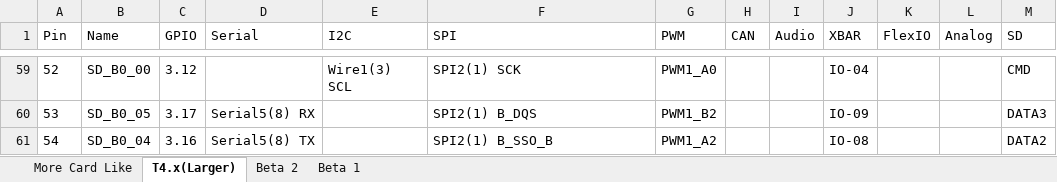
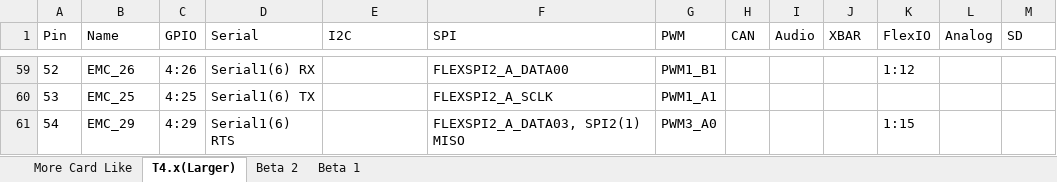
Before and after one commit to KurtE/TeensyDocuments, an Excel workbook: Teensy4 Pins.xlsx, sheet T4.x(Larger), drawn as a sheet; only a part is shown, gaps mark what is left out; values as stored, in another font and other column widths than the file's, no borders; table styles not drawn; the diff covers the shown part only; the diff names each change by its address in the sheet, - before the commit and + after, or states it on an @@ line.

```diff
--- a/Teensy4 Pins.xlsx (sheet T4.x(Larger))
+++ b/Teensy4 Pins.xlsx (sheet T4.x(Larger))
-B59 (Name): SD_B0_00
+B59 (Name): EMC_26
-C59 (GPIO): 3.12
+C59 (GPIO): 4:26
-D59 (Serial): (empty)
+D59 (Serial): Serial1(6) RX
-E59 (I2C): Wire1(3) SCL
+E59 (I2C): (empty)
-F59 (SPI): SPI2(1) SCK
+F59 (SPI): FLEXSPI2_A_DATA00
-G59 (PWM): PWM1_A0
+G59 (PWM): PWM1_B1
-J59 (XBAR): IO-04
+J59 (XBAR): (empty)
-K59 (FlexIO): (empty)
+K59 (FlexIO): 1:12
-M59 (SD): CMD
+M59 (SD): (empty)
-B60 (Name): SD_B0_05
+B60 (Name): EMC_25
-C60 (GPIO): 3.17
+C60 (GPIO): 4:25
-D60 (Serial): Serial5(8) RX
+D60 (Serial): Serial1(6) TX
-F60 (SPI): SPI2(1) B_DQS
+F60 (SPI): FLEXSPI2_A_SCLK
-G60 (PWM): PWM1_B2
+G60 (PWM): PWM1_A1
-J60 (XBAR): IO-09
+J60 (XBAR): (empty)
-M60 (SD): DATA3
+M60 (SD): (empty)
-B61 (Name): SD_B0_04
+B61 (Name): EMC_29
-C61 (GPIO): 3.16
+C61 (GPIO): 4:29
-D61 (Serial): Serial5(8) TX
+D61 (Serial): Serial1(6) RTS
-F61 (SPI): SPI2(1) B_SSO_B
+F61 (SPI): FLEXSPI2_A_DATA03, SPI2(1) MISO
-G61 (PWM): PWM1_A2
+G61 (PWM): PWM3_A0
-J61 (XBAR): IO-08
+J61 (XBAR): (empty)
-K61 (FlexIO): (empty)
+K61 (FlexIO): 1:15
-M61 (SD): DATA2
+M61 (SD): (empty)
```
Also changed, not shown: 6 added rows, 6 removed rows, 1 moved row and 10 edited cells elsewhere in this sheet.
